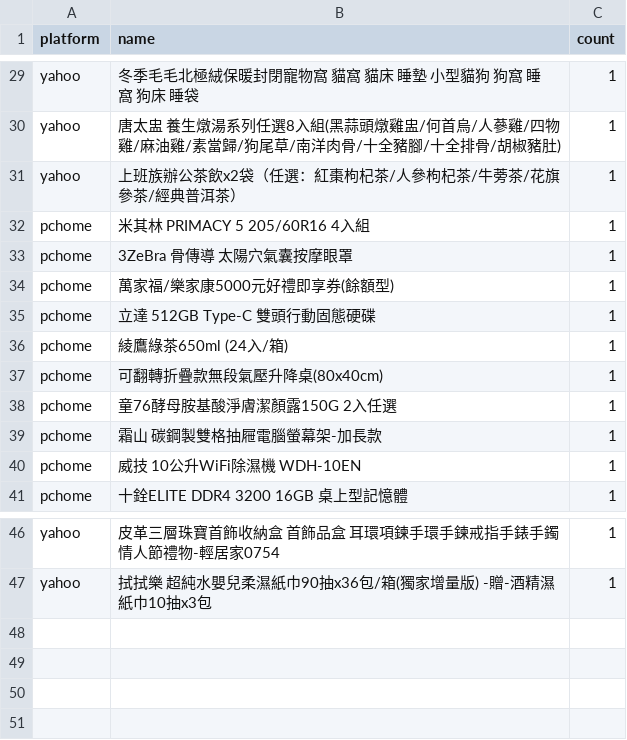
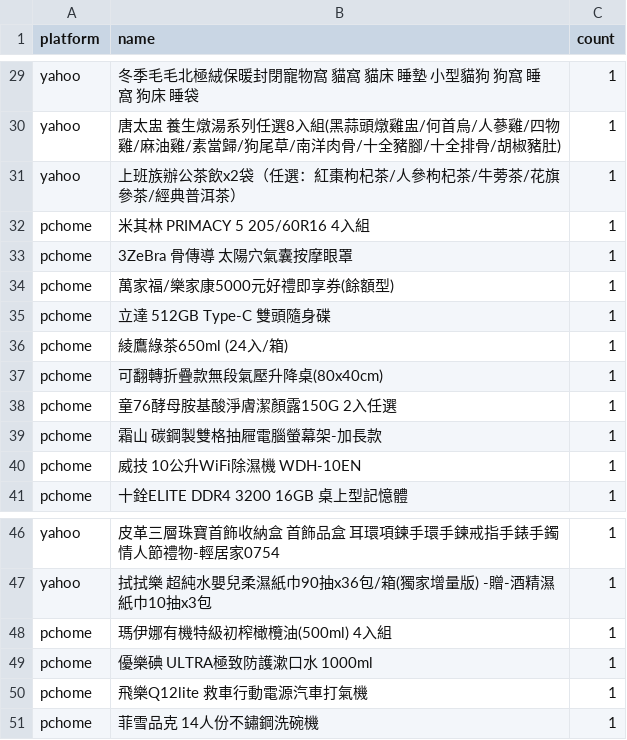
Before and after one commit to jerrycp-lab/momo-sales-monitor, a CSV file: compare/data/unknown_brands.csv, drawn as a sheet; only a part is shown, gaps mark what is left out.

Commit message:
auto: 2026-11-14 02:01 [compare:pchome] 資料更新

```diff
--- a/compare/data/unknown_brands.csv
+++ b/compare/data/unknown_brands.csv
@@ -34,3 +34,3 @@ pchome,3ZeBra  骨傳導 太陽穴氣囊按摩眼罩,1
 pchome,萬家福/樂家康5000元好禮即享券(餘額型),1
-pchome,立達 512GB Type-C 雙頭行動固態硬碟,1
+pchome,立達 512GB Type-C 雙頭隨身碟,1
 pchome,綾鷹綠茶650ml (24入/箱),1
@@ -47 +47,5 @@ yahoo,皮革三層珠寶首飾收納盒 首飾品盒 耳環項鍊手環手鍊戒
 yahoo,拭拭樂 超純水嬰兒柔濕紙巾90抽x36包/箱(獨家增量版) -贈-酒精濕紙巾10抽x3包,1
+pchome,瑪伊娜有機特級初榨橄欖油(500ml) 4入組,1
+pchome,優樂碘 ULTRA極致防護漱口水 1000ml,1
+pchome,飛樂Q12lite 救車行動電源汽車打氣機,1
+pchome,菲雪品克 14人份不鏽鋼洗碗機,1
```
Also changed, not shown: compare/data/matches.csv, 2 other files.
